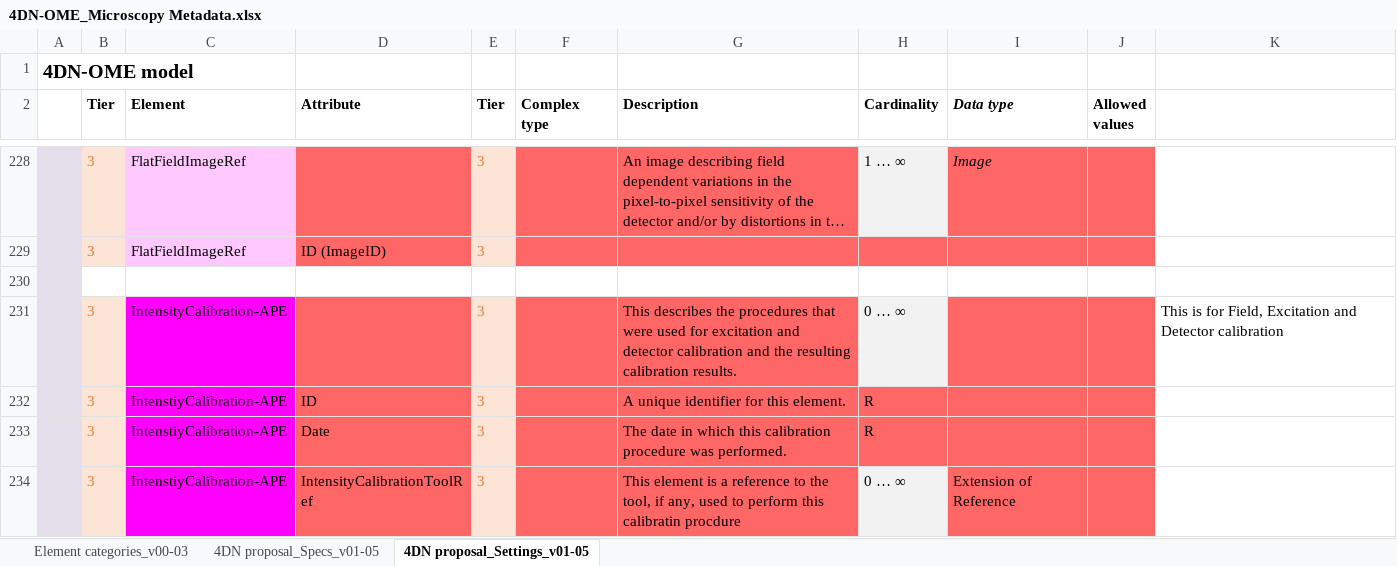
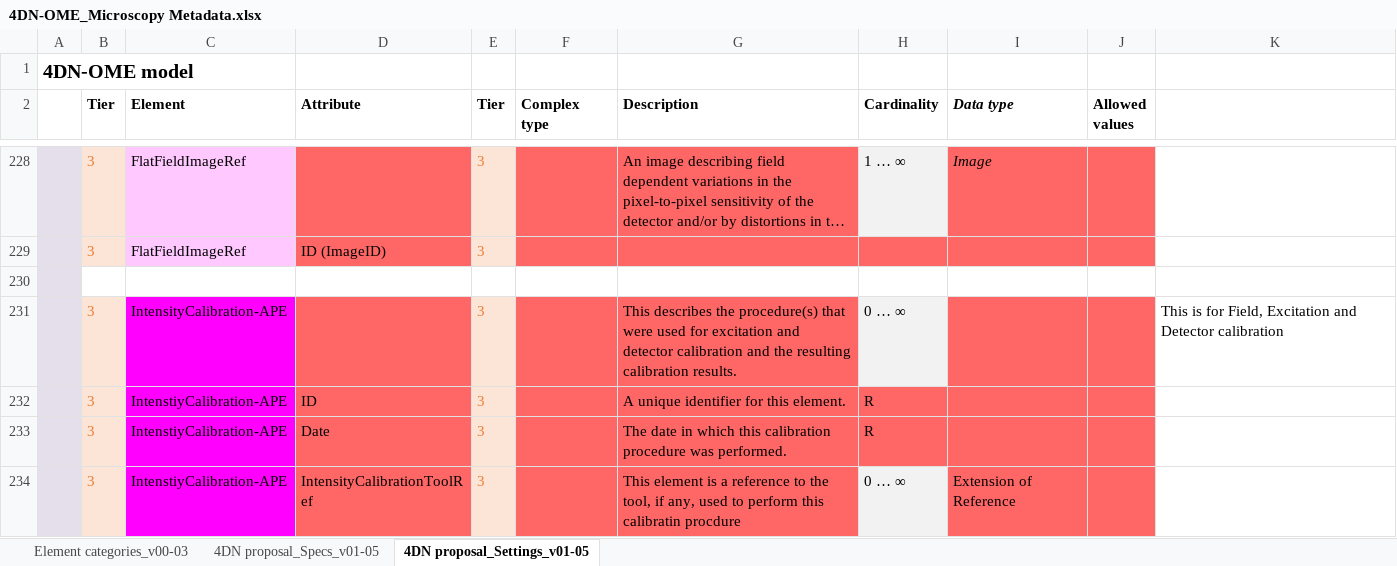
Before and after one commit to WU-BIMAC/NBOMicroscopyMetadataSpecs, an Excel workbook: Model/in progress/v01-05/4DN-OME_Microscopy Metadata.xlsx, sheet 4DN proposal_Settings_v01-05, drawn as a sheet; only a part is shown, gaps mark what is left out; long unchanged cells end in …; values as stored, in another font and other column widths than the file's, no borders; the diff names each change by its address in the sheet, - before the commit and + after, or states it on an @@ line.

Commit message:
Several description changes + issue with Calibration category
_review of element descriptions
_issue with Calibration category vs. Domain structure

```diff
--- a/Model/in progress/v01-05/4DN-OME_Microscopy Metadata.xlsx (sheet 4DN proposal_Settings_v01-05)
+++ b/Model/in progress/v01-05/4DN-OME_Microscopy Metadata.xlsx (sheet 4DN proposal_Settings_v01-05)
-G231 (Description): …describes the procedures that were…
+G231 (Description): …describes the procedure(s) that were…
```
Also changed, not shown: sheet 4DN proposal_Specs_v01-05, 1 other file.
